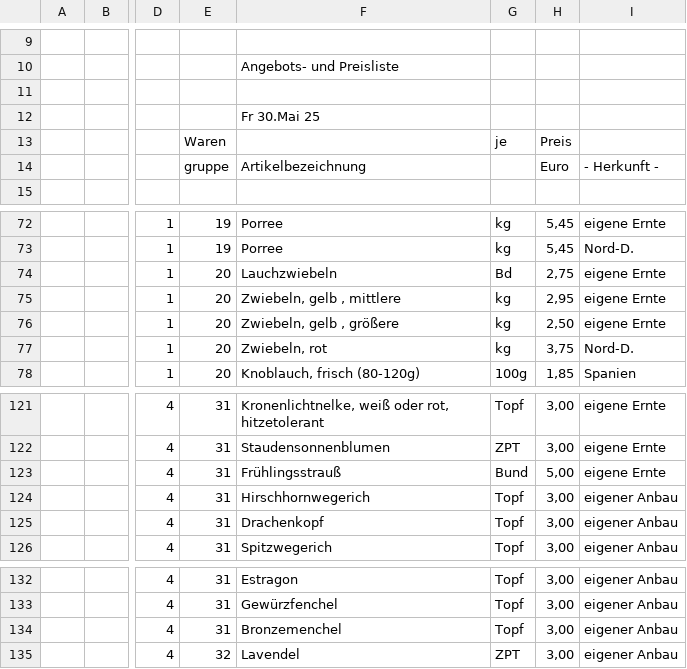
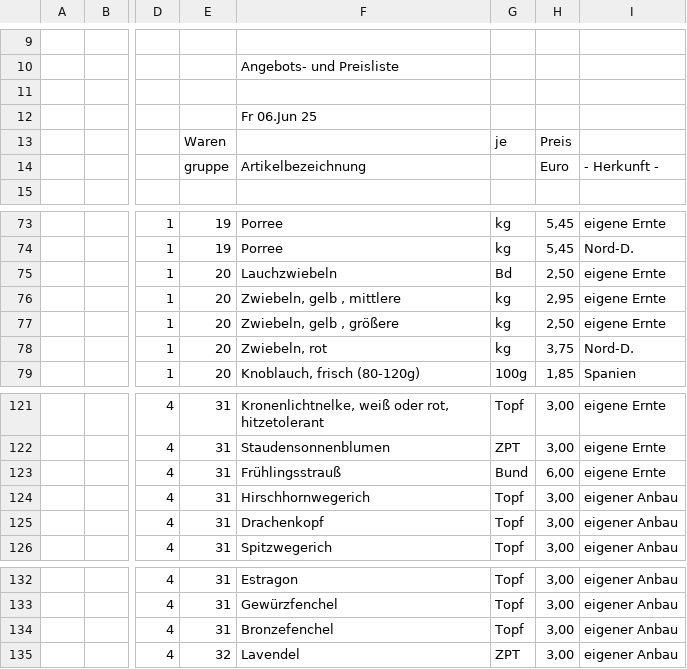
Before and after one commit to Freudenhof/Bestellformular, a CSV file: preisliste.csv, drawn as a sheet; only a part is shown, gaps mark what is left out; addresses are those after the commit; the diff covers the shown part only; the diff names each change by its address in the sheet, - before the commit and + after, or states it on an @@ line.

```diff
--- a/preisliste.csv
+++ b/preisliste.csv
-F12: Fr 30.Mai 25
+F12: Fr 06.Jun 25
-H75: 2,75
+H75: 2,50
-H123: 5,00
+H123: 6,00
-F134: Bronzemenchel
+F134: Bronzefenchel
```
Also changed, not shown: 5 added rows, 7 removed rows and 16 edited cells elsewhere in this file.
